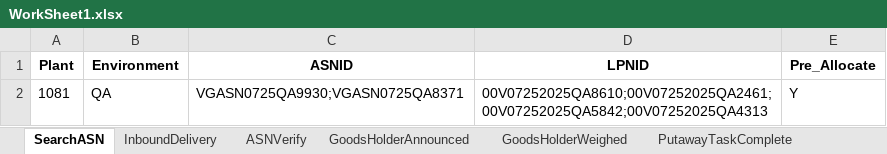
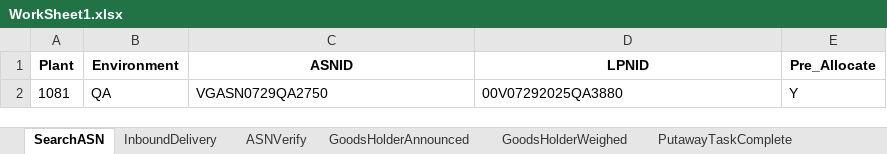
Before and after one commit to Vino0585/Nike, an Excel workbook: J30/Input_files/WorkSheet1.xlsx, sheet SearchASN, drawn as a sheet; values as stored, in another font and other column widths than the file's, no borders; the diff names each change by its address in the sheet, - before the commit and + after, or states it on an @@ line.

```diff
--- a/J30/Input_files/WorkSheet1.xlsx (sheet SearchASN)
+++ b/J30/Input_files/WorkSheet1.xlsx (sheet SearchASN)
-C2 (ASNID): VGASN0725QA9930;VGASN0725QA8371
+C2 (ASNID): VGASN0729QA2750
-D2 (LPNID): 00V07252025QA8610;00V07252025QA2461;00V07252025QA5842;00V07252025QA4313
+D2 (LPNID): 00V07292025QA3880
```
Also changed, not shown: sheet InboundDelivery, sheet ASNVerify, sheet GoodsHolderAnnounced, sheet GoodsHolderWeighed, sheet PutawayTaskComplete, J30/Input_files/WorkSheet.xlsx, J30/Output_files/ASN_Creation_Report.xlsx, 14 other files.
